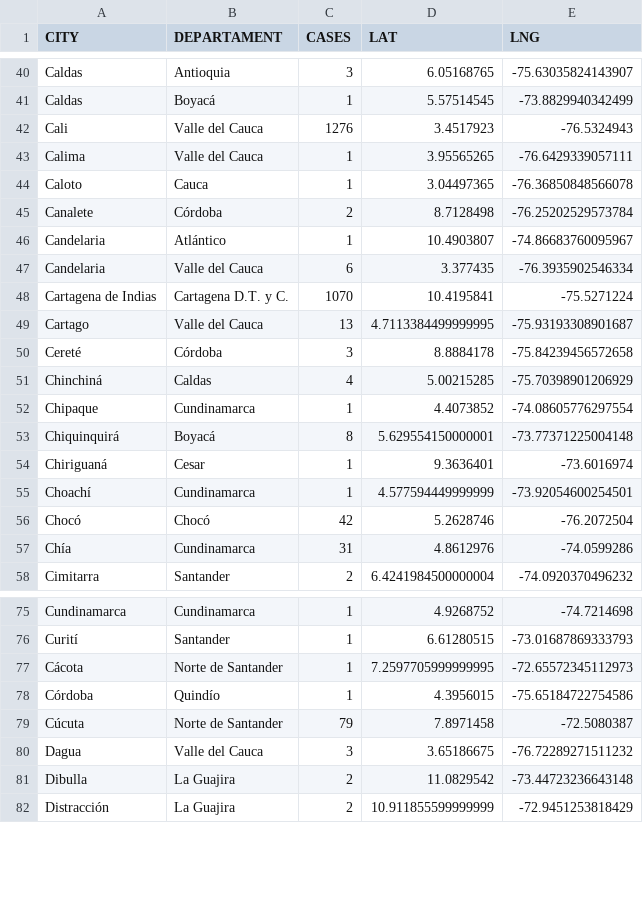
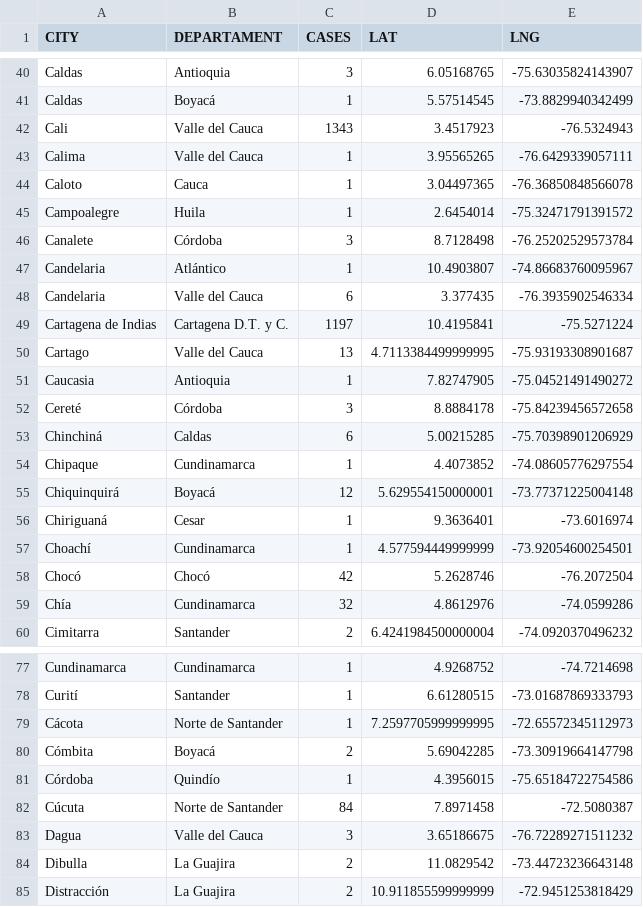
Before and after one commit to yammadev/col-covid-19, a CSV file: data/csv/statistics.csv, drawn as a sheet; only a part is shown, gaps mark what is left out; the diff covers the shown part only.

Commit message:
Data updated 16-05-2020 19:29

```diff
--- a/data/csv/statistics.csv
+++ b/data/csv/statistics.csv
@@ -41,14 +41,16 @@ Caldas,Antioquia,3,6.05168765,-75.63035824143907
 Caldas,Boyacá,1,5.57514545,-73.8829940342499
-Cali,Valle del Cauca,1276,3.4517923,-76.5324943
+Cali,Valle del Cauca,1343,3.4517923,-76.5324943
 Calima,Valle del Cauca,1,3.95565265,-76.6429339057111
 Caloto,Cauca,1,3.04497365,-76.36850848566078
-Canalete,Córdoba,2,8.7128498,-76.25202529573784
+Campoalegre,Huila,1,2.6454014,-75.32471791391572
+Canalete,Córdoba,3,8.7128498,-76.25202529573784
 Candelaria,Atlántico,1,10.4903807,-74.86683760095967
 Candelaria,Valle del Cauca,6,3.377435,-76.3935902546334
-Cartagena de Indias,Cartagena D.T. y C.,1070,10.4195841,-75.5271224
+Cartagena de Indias,Cartagena D.T. y C.,1197,10.4195841,-75.5271224
 Cartago,Valle del Cauca,13,4.7113384499999995,-75.93193308901687
+Caucasia,Antioquia,1,7.82747905,-75.04521491490272
 Cereté,Córdoba,3,8.8884178,-75.84239456572658
-Chinchiná,Caldas,4,5.00215285,-75.70398901206929
+Chinchiná,Caldas,6,5.00215285,-75.70398901206929
 Chipaque,Cundinamarca,1,4.4073852,-74.08605776297554
-Chiquinquirá,Boyacá,8,5.629554150000001,-73.77371225004148
+Chiquinquirá,Boyacá,12,5.629554150000001,-73.77371225004148
 Chiriguaná,Cesar,1,9.3636401,-73.6016974
@@ -56,3 +58,3 @@ Choachí,Cundinamarca,1,4.577594449999999,-73.92054600254501
 Chocó,Chocó,42,5.2628746,-76.2072504
-Chía,Cundinamarca,31,4.8612976,-74.0599286
+Chía,Cundinamarca,32,4.8612976,-74.0599286
 Cimitarra,Santander,2,6.4241984500000004,-74.0920370496232
@@ -77,4 +79,5 @@ Curití,Santander,1,6.61280515,-73.01687869333793
 Cácota,Norte de Santander,1,7.2597705999999995,-72.65572345112973
+Cómbita,Boyacá,2,5.69042285,-73.30919664147798
 Córdoba,Quindío,1,4.3956015,-75.65184722754586
-Cúcuta,Norte de Santander,79,7.8971458,-72.5080387
+Cúcuta,Norte de Santander,84,7.8971458,-72.5080387
 Dagua,Valle del Cauca,3,3.65186675,-76.72289271511232
```
Also changed, not shown: 5 added rows and 43 edited cells elsewhere in this file, data/csv/cases_per_origin.csv, data/csv/timeline.csv, 22 other files.
